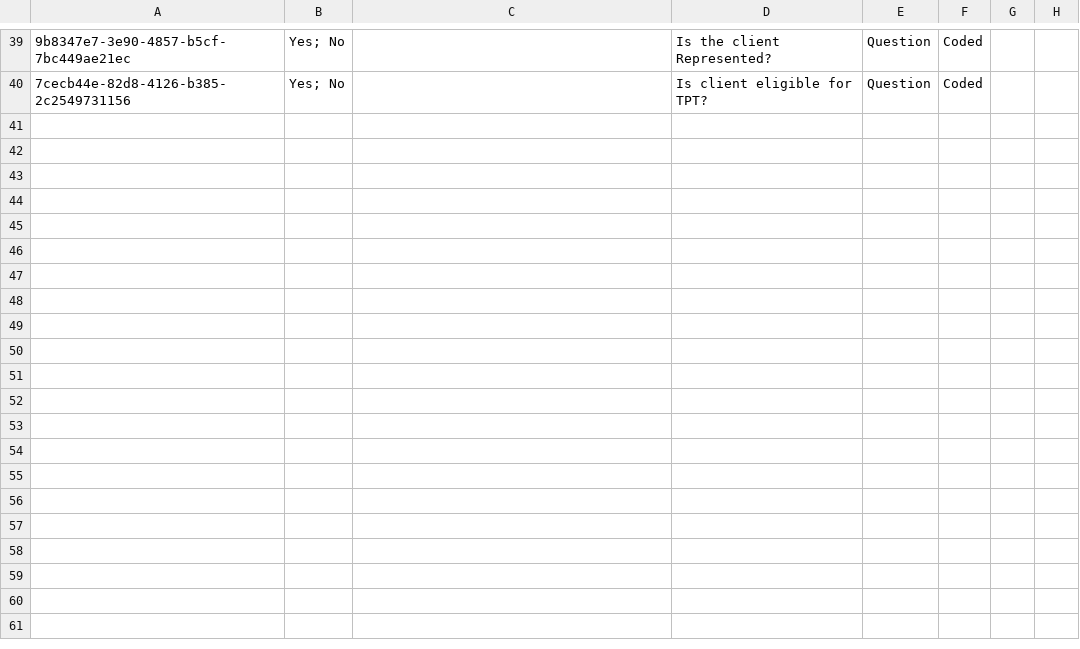
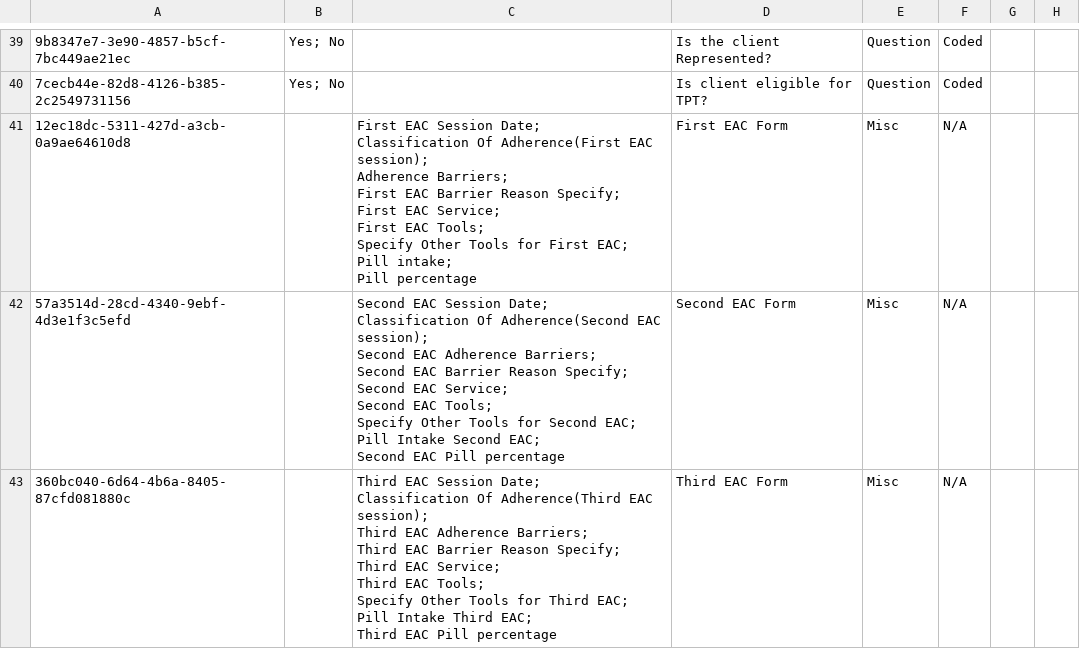
Before and after one commit to njm2176/ssemr, a CSV file: distro/configuration/concepts/hiv_and_art_follow_up_concept_set.csv, drawn as a sheet; only a part is shown, gaps mark what is left out; ↵ is a line break in a cell; the diff names each change by its address in the sheet, - before the commit and + after, or states it on an @@ line.

Commit message:
SSEMR-269 Add different sections for EAC sessions instead of having then as a dropdown we can have them listed in section starting form EAC 1 - EAC 3

```diff
--- a/distro/configuration/concepts/hiv_and_art_follow_up_concept_set.csv
+++ b/distro/configuration/concepts/hiv_and_art_follow_up_concept_set.csv
+row 41: 12ec18dc-5311-427d-a3cb-0a9ae64610d8 |  | First EAC Session Date; ↵ Classification Of Adherence(First EAC session); ↵ Adherence Barriers; ↵ First EAC Barrier Reason Specify; ↵ First EAC Service; ↵ First EAC Tools; ↵ Specify Other Tools for First EAC; ↵ Pill intake; ↵ Pill percentage | First EAC Form | Misc | N/A
+row 42: 57a3514d-28cd-4340-9ebf-4d3e1f3c5efd |  | Second EAC Session Date; ↵ Classification Of Adherence(Second EAC session); ↵ Second EAC Adherence Barriers; ↵ Second EAC Barrier Reason Specify; ↵ Second EAC Service; ↵ Second EAC Tools; ↵ Specify Other Tools for Second EAC; ↵ Pill Intake Second EAC; ↵ Second EAC Pill percentage | Second EAC Form | Misc | N/A
+row 43: 360bc040-6d64-4b6a-8405-87cfd081880c |  | Third EAC Session Date; ↵ Classification Of Adherence(Third EAC session); ↵ Third EAC Adherence Barriers; ↵ Third EAC Barrier Reason Specify; ↵ Third EAC Service; ↵ Third EAC Tools; ↵ Specify Other Tools for Third EAC; ↵ Pill Intake Third EAC; ↵ Third EAC Pill percentage | Third EAC Form | Misc | N/A
```
Also changed, not shown: distro/configuration/concepts/hiv_and_art_follow_up_concepts.csv, 1 other file.
